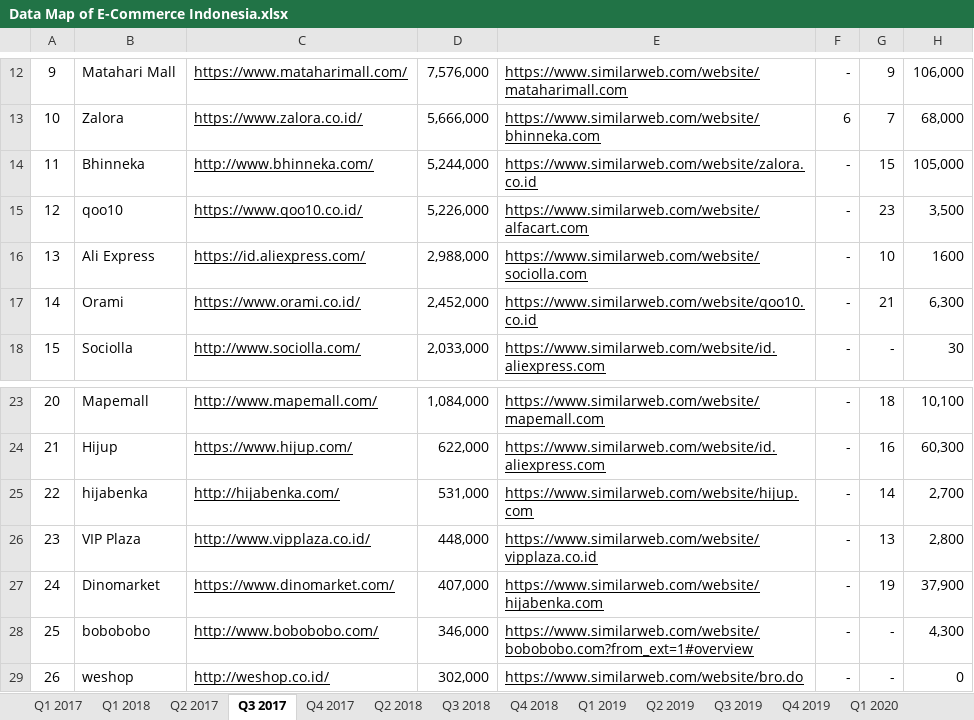
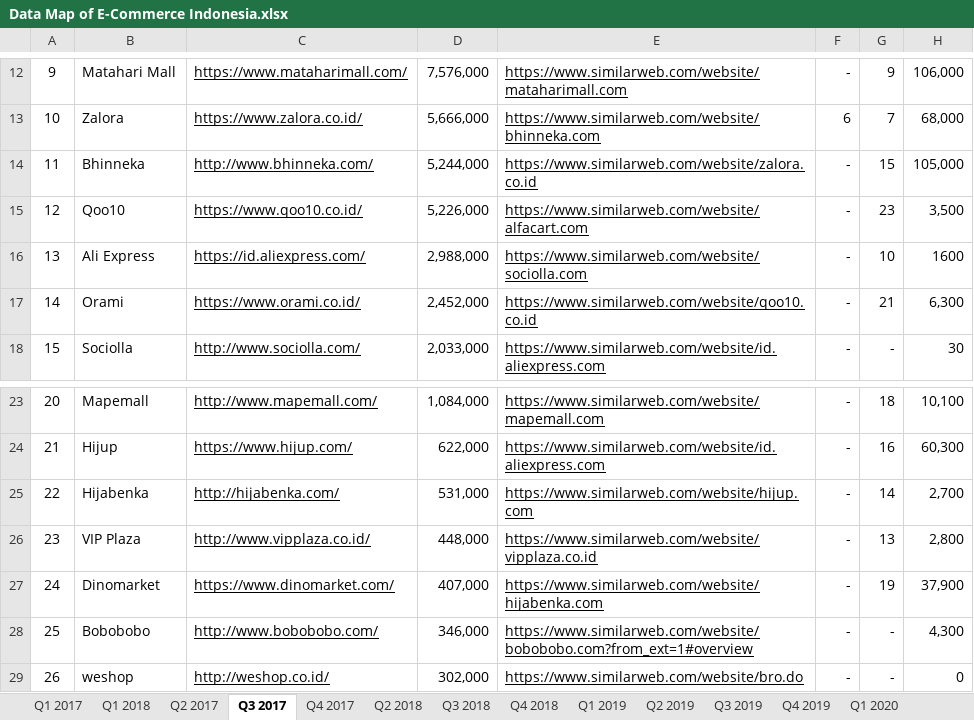
Before and after one commit to kevinbennetth/DQLab-Tetris_Capstone_Project, an Excel workbook: Datasets/Data Map of E-Commerce Indonesia.xlsx, sheet Q3 2017, drawn as a sheet; only a part is shown, gaps mark what is left out; values as stored, in another font and other column widths than the file's, no borders; the diff names each change by its address in the sheet, - before the commit and + after, or states it on an @@ line.

```diff
--- a/Datasets/Data Map of E-Commerce Indonesia.xlsx (sheet Q3 2017)
+++ b/Datasets/Data Map of E-Commerce Indonesia.xlsx (sheet Q3 2017)
-B15: qoo10
+B15: Qoo10
-B25: hijabenka
+B25: Hijabenka
-B28: bobobobo
+B28: Bobobobo
```
Also changed, not shown: sheet Q4 2017, sheet Q2 2017, sheet Q1 2017, 5 other files.
